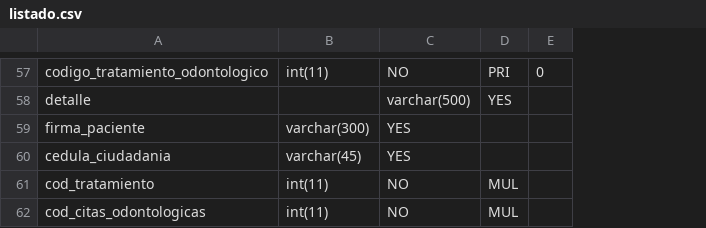
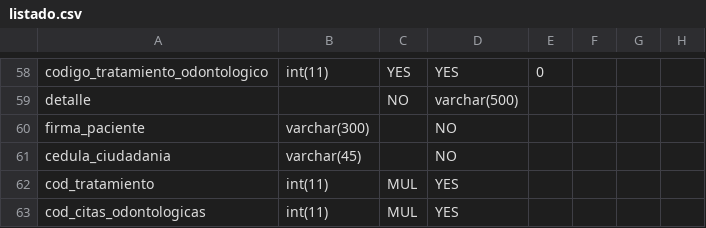
Before and after one commit to redesitos/Git, a CSV file: listado.csv, drawn as a sheet; only a part is shown, gaps mark what is left out; removed rows and columns are numbered as before the commit, all else as after; the diff covers the shown part only; the diff names each change by its address in the sheet, - before the commit and + after, or states it on an @@ line.

```diff
--- a/listado.csv
+++ b/listado.csv
+column C, rows 58-63: YES | NO |  |  | MUL | MUL
-column D, rows 57-62: PRI | YES |  |  | MUL | MUL
-column E, row 57: 0
+column E, row 58: 0
+column F, empty
+column G, empty
+column H, empty
-D58: NO
+D58: YES
-D60:D61: YES
+D60:D61: NO
-D62:D63: NO
+D62:D63: YES
```
Also changed, not shown: 9 added rows, 8 removed rows and 40 edited cells elsewhere in this file.
